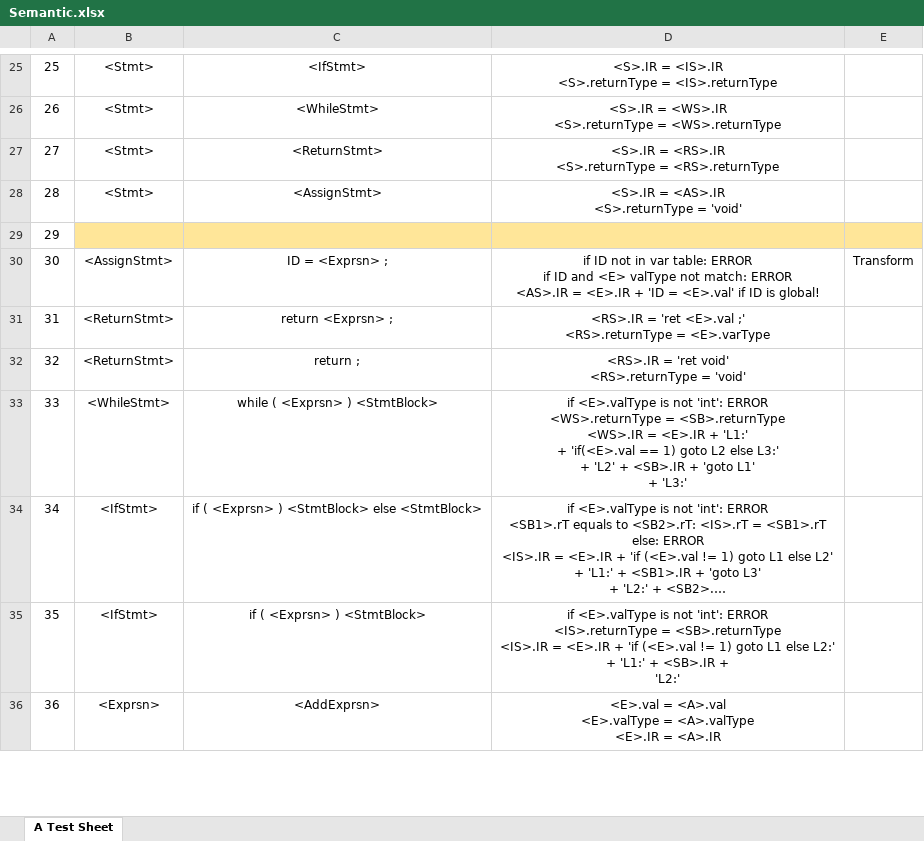
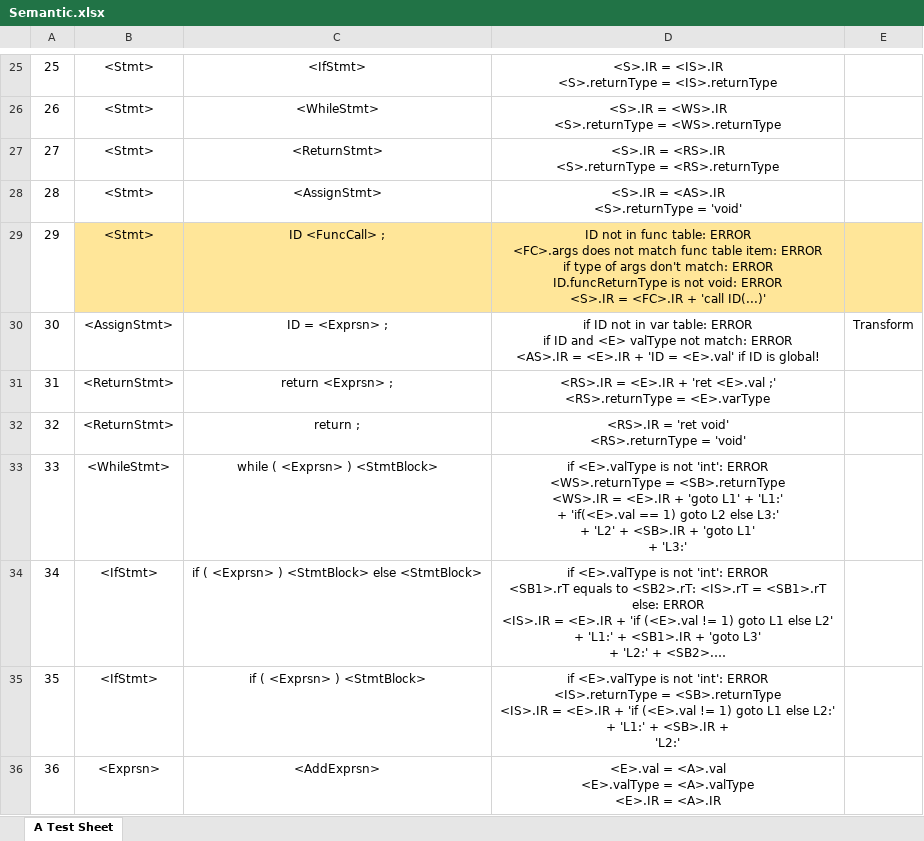
Before and after one commit to 0xf3cd/Compiler-Semantic-Analyzer, an Excel workbook: Assignments/Semantic.xlsx, sheet A Test Sheet, drawn as a sheet; only a part is shown, gaps mark what is left out; long unchanged cells end in …; values as stored, in another font and other column widths than the file's, no borders; ↵ is a line break in a cell; the diff covers the shown part only; the diff names each change by its address in the sheet, - before the commit and + after, or states it on an @@ line.

```diff
--- a/Assignments/Semantic.xlsx (sheet A Test Sheet)
+++ b/Assignments/Semantic.xlsx (sheet A Test Sheet)
-B29: (empty)
+B29: <Stmt>
-C29: (empty)
+C29: ID <FuncCall> ;
-D29: (empty)
+D29: ID not in func table: ERROR ↵ <FC>.args does not match func table item: ERROR ↵ if type of args don't match: ERROR ↵ ID.funcReturnType is not void: ERROR ↵ <S>.IR = <FC>.IR + 'call ID(...)'
-D31: <RS>.IR = 'ret <E>.val…
+D31: <RS>.IR = <E>.IR + 'ret <E>.val…
-D33: …<E>.IR + 'L1:' ↵ +…
+D33: …<E>.IR + 'goto L1' + 'L1:' ↵ +…
```
Also changed, not shown: 6 edited cells elsewhere in this sheet, 4 other files.
